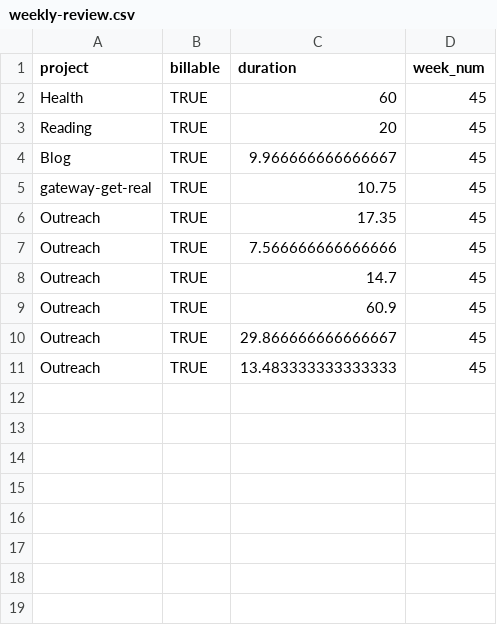
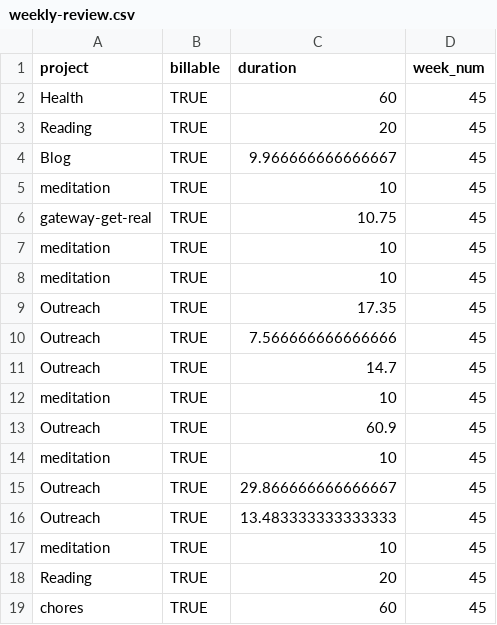
Before and after one commit to kgilds/weekly-review-iii, a CSV file: weekly-review.csv, drawn as a sheet; the diff names each change by its address in the sheet, - before the commit and + after, or states it on an @@ line.

```diff
--- a/weekly-review.csv
+++ b/weekly-review.csv
+row 5: meditation | TRUE | 10 | 45
+row 7: meditation | TRUE | 10 | 45
+row 8: meditation | TRUE | 10 | 45
+row 12: meditation | TRUE | 10 | 45
+row 14: meditation | TRUE | 10 | 45
+row 17: meditation | TRUE | 10 | 45
+row 18: Reading | TRUE | 20 | 45
+row 19: chores | TRUE | 60 | 45
```
